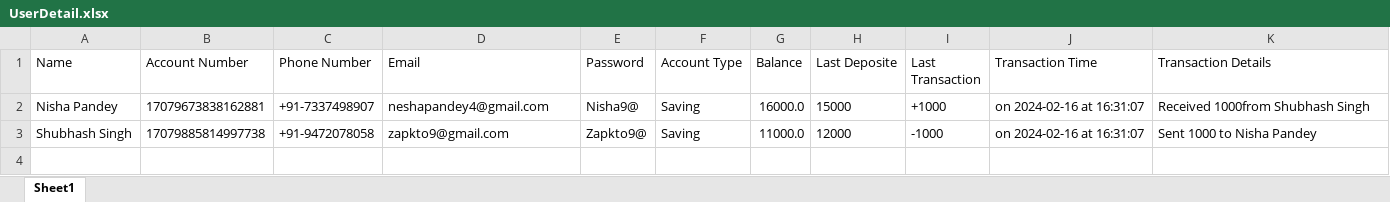
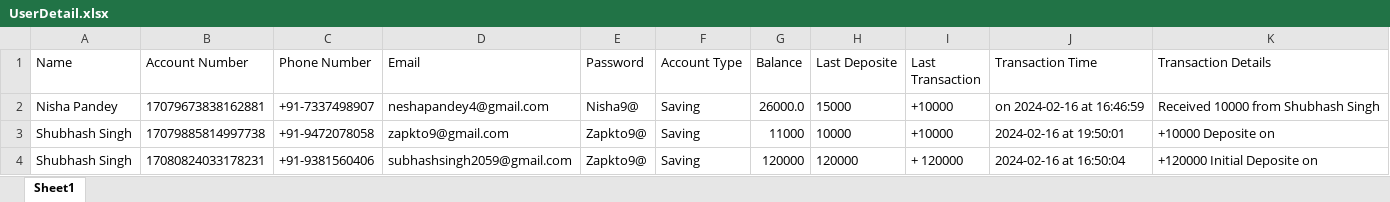
Before and after one commit to shubhash-singh/LAndT_BankingSoftware, an Excel workbook: src/Data/UserDetail.xlsx, sheet Sheet1, drawn as a sheet; values as stored, in another font and other column widths than the file's, no borders; the diff names each change by its address in the sheet, - before the commit and + after, or states it on an @@ line.

```diff
--- a/src/Data/UserDetail.xlsx (sheet Sheet1)
+++ b/src/Data/UserDetail.xlsx (sheet Sheet1)
-G2 (Balance): 16000.0
+G2 (Balance): 26000.0
-I2 (Last Transaction): +1000
+I2 (Last Transaction): +10000
-J2 (Transaction Time): on 2024-02-16 at 16:31:07
+J2 (Transaction Time): on 2024-02-16 at 16:46:59
-K2 (Transaction Details): Received 1000from Shubhash Singh
+K2 (Transaction Details): Received 10000 from Shubhash Singh
-G3 (Balance): 11000.0
+G3 (Balance): 11000
-H3 (Last Deposite): 12000
+H3 (Last Deposite): 10000
-I3 (Last Transaction): -1000
+I3 (Last Transaction): +10000
-J3 (Transaction Time): on 2024-02-16 at 16:31:07
+J3 (Transaction Time): 2024-02-16 at 19:50:01
-K3 (Transaction Details): Sent 1000 to Nisha Pandey
+K3 (Transaction Details): +10000 Deposite on
+row 4: Shubhash Singh | 17080824033178231 | +91-9381560406 | subhashsingh2059@gmail.com | Zapkto9@ | Saving | 120000 | 120000 | + 120000 | 2024-02-16 at 16:50:04 | +120000 Initial Deposite on
```
Also changed, not shown: 4 other files.
